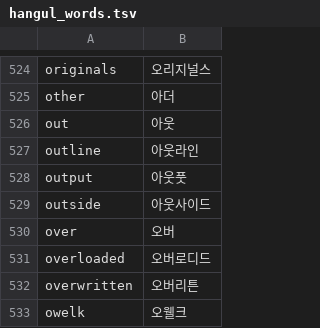
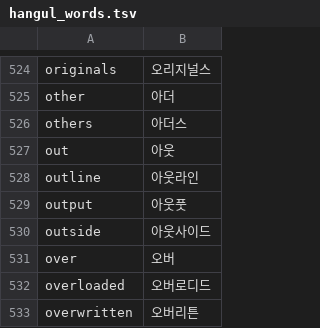
Before and after one commit to x-or-b/Owelk, a TSV file: tools/hangul_words.tsv, drawn as a sheet; only a part is shown, gaps mark what is left out; the shorter side is filled out with more unchanged rows.

```diff
--- a/tools/hangul_words.tsv
+++ b/tools/hangul_words.tsv
@@ -525,2 +525,3 @@ originals	오리지널스
 other	아더
+others	아더스
 out	아웃
```
Also changed, not shown: 8 other files.
